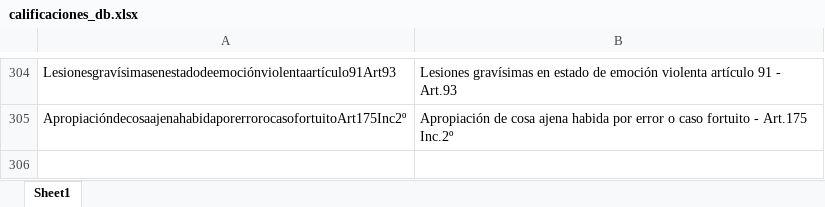
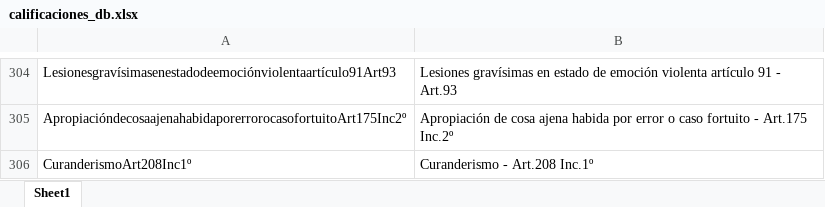
Before and after one commit to simon1494/Ariadna, an Excel workbook: Base calificaciones/calificaciones_db.xlsx, sheet Sheet1, drawn as a sheet; only a part is shown, gaps mark what is left out; values as stored, in another font and other column widths than the file's, no borders; the diff names each change by its address in the sheet, - before the commit and + after, or states it on an @@ line.

```diff
--- a/Base calificaciones/calificaciones_db.xlsx (sheet Sheet1)
+++ b/Base calificaciones/calificaciones_db.xlsx (sheet Sheet1)
+row 306: CuranderismoArt208Inc1º | Curanderismo - Art.208 Inc.1º
```
Also changed, not shown: 1 other file.
